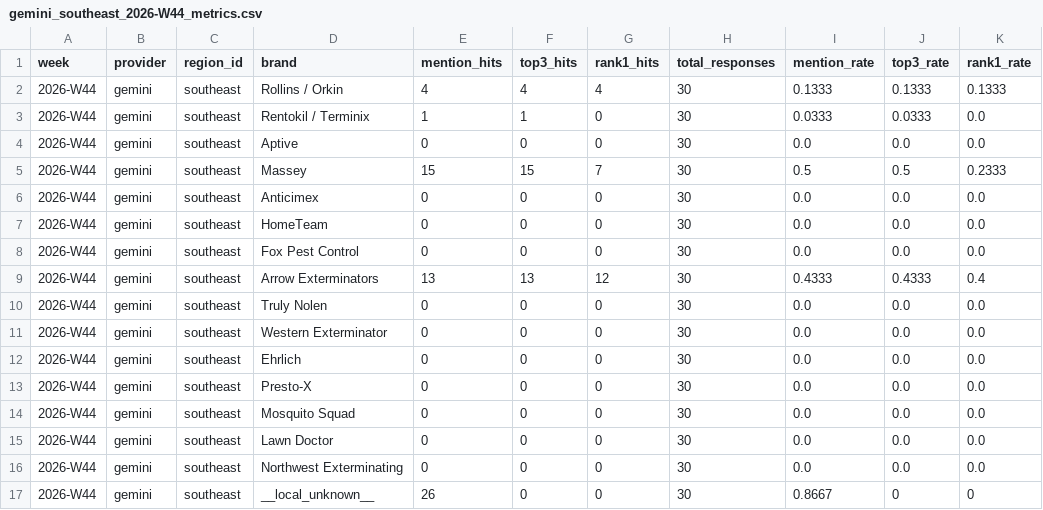
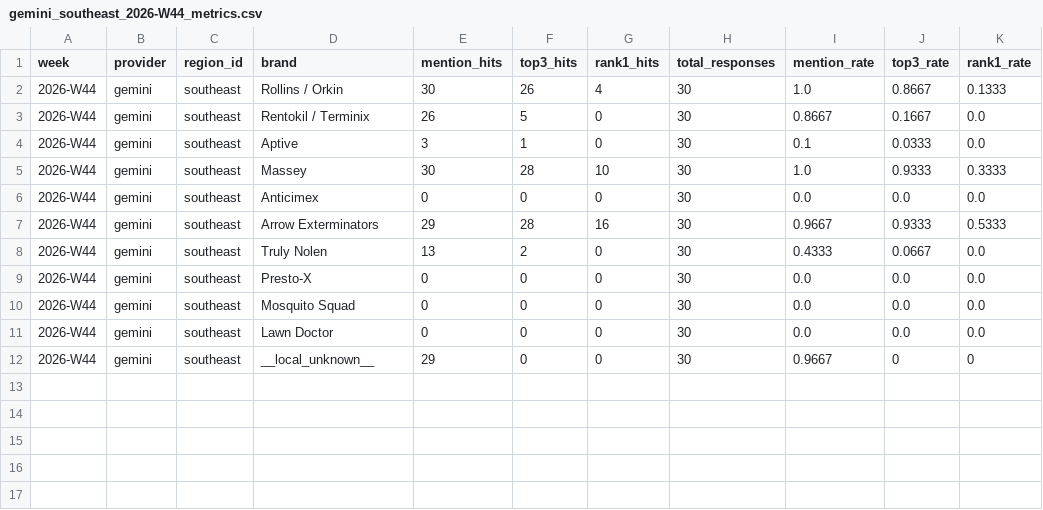
Before and after one commit to dlopezandres19-pixel/rollins-dashboard, a CSV file: ai-regional-tracker/data/weekly/gemini/southeast/gemini_southeast_2026-W44_metrics.csv, drawn as a sheet.

```diff
--- a/ai-regional-tracker/data/weekly/gemini/southeast/gemini_southeast_2026-W44_metrics.csv
+++ b/ai-regional-tracker/data/weekly/gemini/southeast/gemini_southeast_2026-W44_metrics.csv
@@ -1,13 +1,9 @@
 week,provider,region_id,brand,mention_hits,top3_hits,rank1_hits,total_responses,mention_rate,top3_rate,rank1_rate
-2026-W44,gemini,southeast,Rollins / Orkin,4,4,4,30,0.1333,0.1333,0.1333
-2026-W44,gemini,southeast,Rentokil / Terminix,1,1,0,30,0.0333,0.0333,0.0
-2026-W44,gemini,southeast,Aptive,0,0,0,30,0.0,0.0,0.0
-2026-W44,gemini,southeast,Massey,15,15,7,30,0.5,0.5,0.2333
+2026-W44,gemini,southeast,Rollins / Orkin,30,26,4,30,1.0,0.8667,0.1333
+2026-W44,gemini,southeast,Rentokil / Terminix,26,5,0,30,0.8667,0.1667,0.0
+2026-W44,gemini,southeast,Aptive,3,1,0,30,0.1,0.0333,0.0
+2026-W44,gemini,southeast,Massey,30,28,10,30,1.0,0.9333,0.3333
 2026-W44,gemini,southeast,Anticimex,0,0,0,30,0.0,0.0,0.0
-2026-W44,gemini,southeast,HomeTeam,0,0,0,30,0.0,0.0,0.0
-2026-W44,gemini,southeast,Fox Pest Control,0,0,0,30,0.0,0.0,0.0
-2026-W44,gemini,southeast,Arrow Exterminators,13,13,12,30,0.4333,0.4333,0.4
-2026-W44,gemini,southeast,Truly Nolen,0,0,0,30,0.0,0.0,0.0
-2026-W44,gemini,southeast,Western Exterminator,0,0,0,30,0.0,0.0,0.0
-2026-W44,gemini,southeast,Ehrlich,0,0,0,30,0.0,0.0,0.0
+2026-W44,gemini,southeast,Arrow Exterminators,29,28,16,30,0.9667,0.9333,0.5333
+2026-W44,gemini,southeast,Truly Nolen,13,2,0,30,0.4333,0.0667,0.0
 2026-W44,gemini,southeast,Presto-X,0,0,0,30,0.0,0.0,0.0
@@ -15,3 +11,2 @@ week,provider,region_id,brand,mention_hits,top3_hits,rank1_hits,total_responses,
 2026-W44,gemini,southeast,Lawn Doctor,0,0,0,30,0.0,0.0,0.0
-2026-W44,gemini,southeast,Northwest Exterminating,0,0,0,30,0.0,0.0,0.0
-2026-W44,gemini,southeast,__local_unknown__,26,0,0,30,0.8667,0,0
+2026-W44,gemini,southeast,__local_unknown__,29,0,0,30,0.9667,0,0
```
Also changed, not shown: 30 other files.
